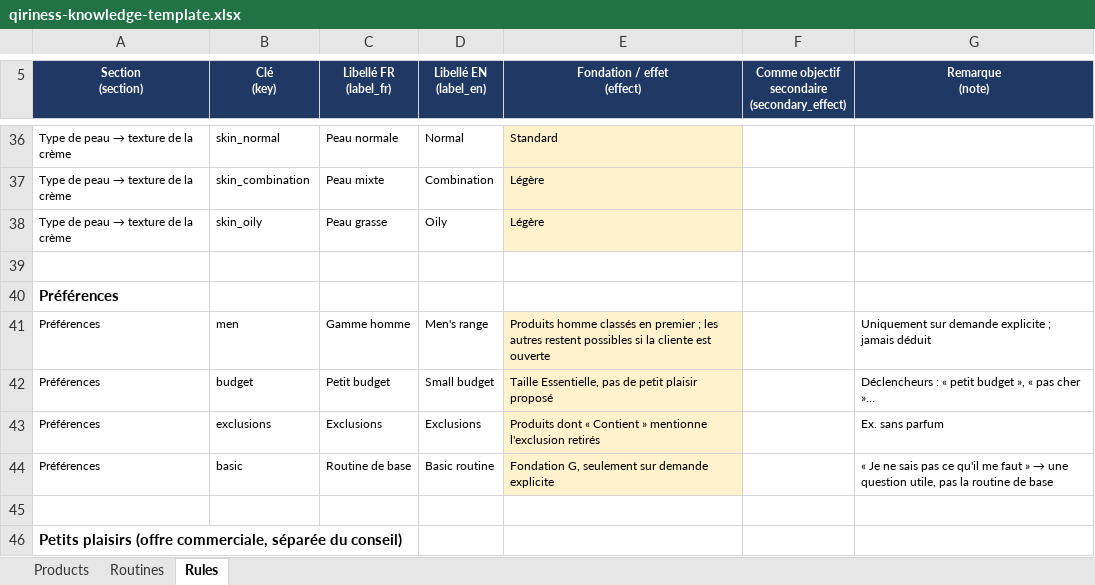
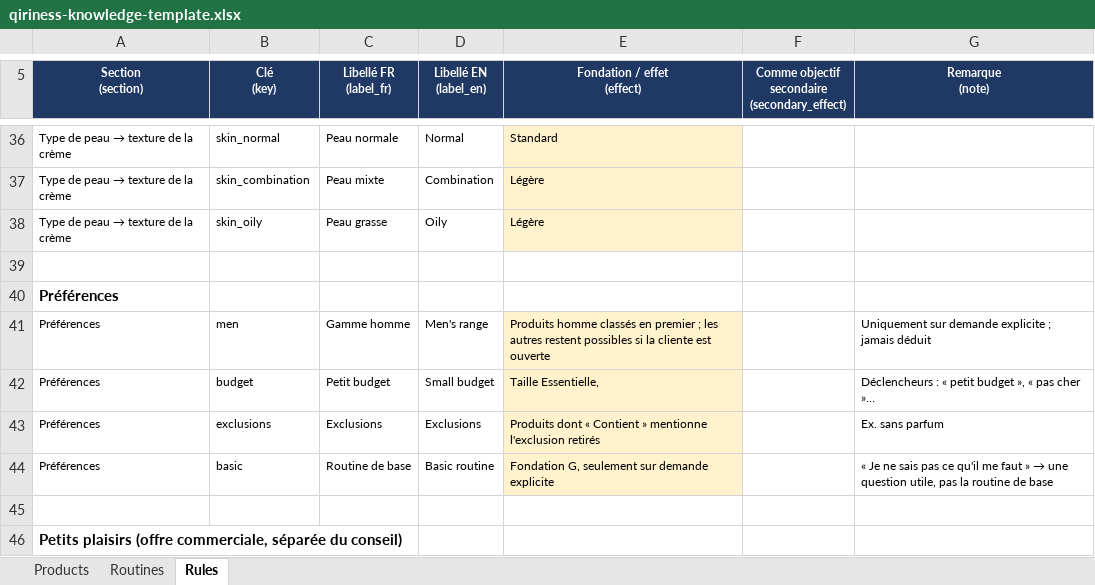
Before and after one commit to Qiriness/Qiriness-AP, an Excel workbook: data/advisor/qiriness-knowledge-template.xlsx, sheet Rules, drawn as a sheet; only a part is shown, gaps mark what is left out; values as stored, in another font and other column widths than the file's, no borders; the diff names each change by its address in the sheet, - before the commit and + after, or states it on an @@ line.

```diff
--- a/data/advisor/qiriness-knowledge-template.xlsx (sheet Rules)
+++ b/data/advisor/qiriness-knowledge-template.xlsx (sheet Rules)
-E42 (Fondation / effet (effect)): Taille Essentielle, pas de petit plaisir proposé
+E42 (Fondation / effet (effect)): Taille Essentielle,
```
Also changed, not shown: sheet Products, 14 other files.
